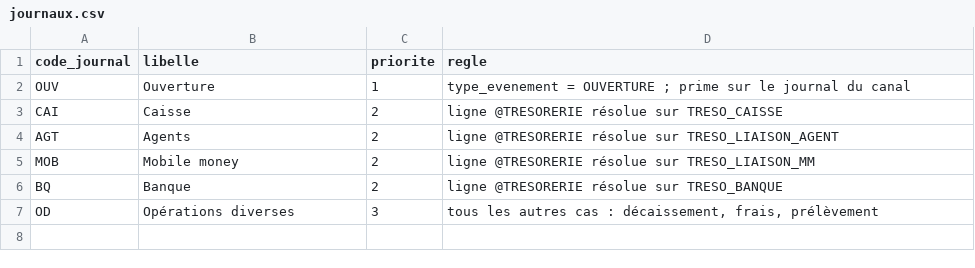
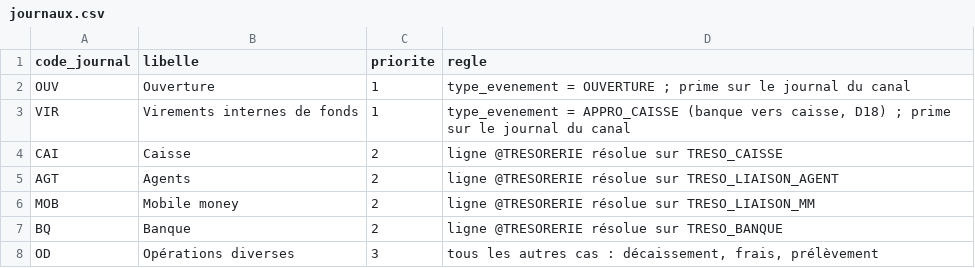
Before and after one commit to NdeyePendaSarr/imf-data-pipeline, a CSV file: dbt/seeds/journaux.csv, drawn as a sheet.

```diff
--- a/dbt/seeds/journaux.csv
+++ b/dbt/seeds/journaux.csv
@@ -2,2 +2,3 @@ code_journal,libelle,priorite,regle
 OUV,Ouverture,1,"type_evenement = OUVERTURE ; prime sur le journal du canal"
+VIR,Virements internes de fonds,1,"type_evenement = APPRO_CAISSE (banque vers caisse, D18) ; prime sur le journal du canal"
 CAI,Caisse,2,ligne @TRESORERIE résolue sur TRESO_CAISSE
```
Also changed, not shown: dbt/seeds/mapping_comptable.csv.
